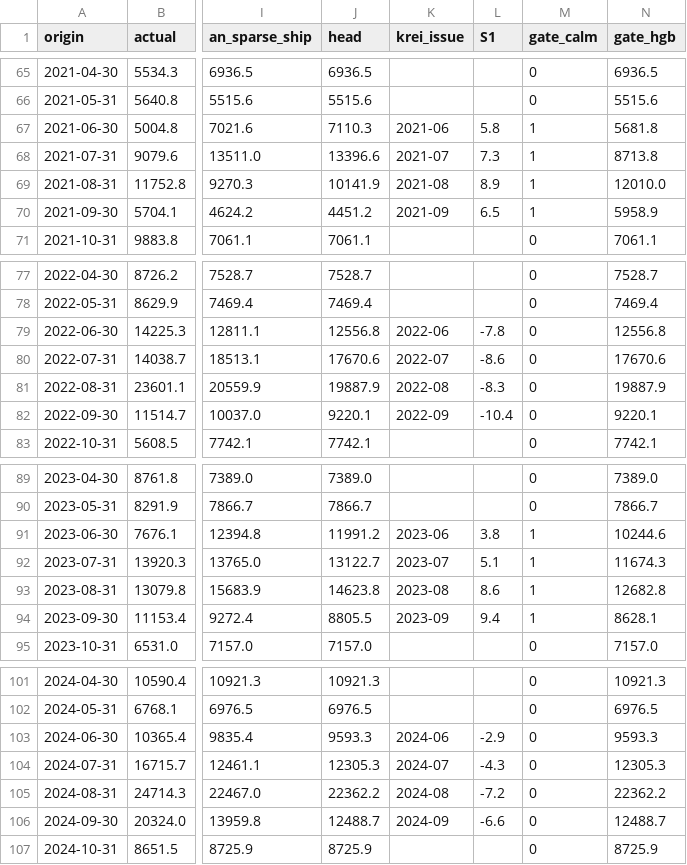
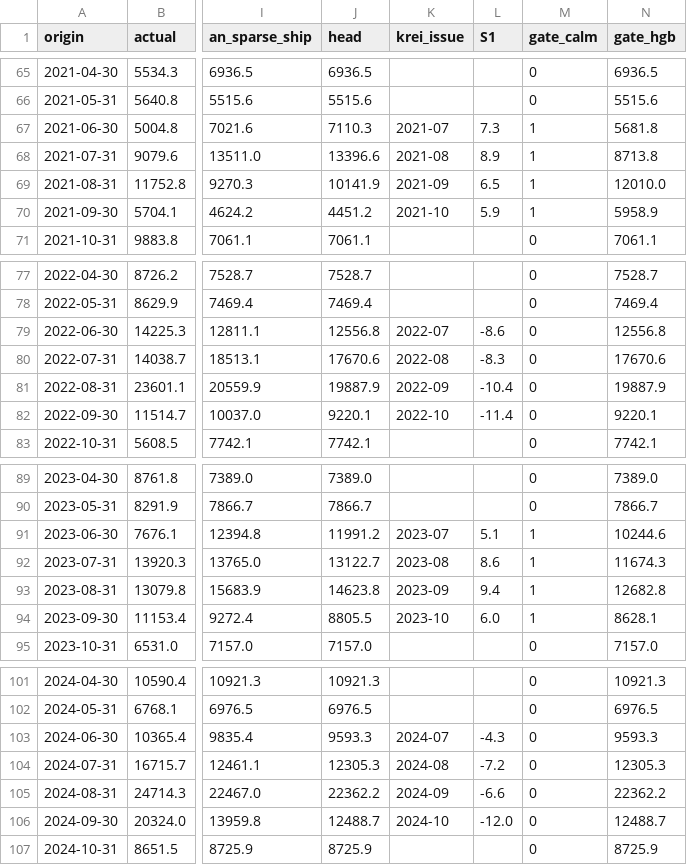
Before and after one commit to t4nvv48fgv-lgtm/cabbage-surge, a CSV file: outputs/gate_predictions.csv, drawn as a sheet; only a part is shown, gaps mark what is left out; the diff covers the shown part only; the diff names each change by its address in the sheet, - before the commit and + after, or states it on an @@ line.

```diff
--- a/outputs/gate_predictions.csv
+++ b/outputs/gate_predictions.csv
-K67 (krei_issue): 2021-06
+K67 (krei_issue): 2021-07
-L67 (S1): 5.8
+L67 (S1): 7.3
-K68 (krei_issue): 2021-07
+K68 (krei_issue): 2021-08
-L68 (S1): 7.3
+L68 (S1): 8.9
-K69 (krei_issue): 2021-08
+K69 (krei_issue): 2021-09
-L69 (S1): 8.9
+L69 (S1): 6.5
-K70 (krei_issue): 2021-09
+K70 (krei_issue): 2021-10
-L70 (S1): 6.5
+L70 (S1): 5.9
-K79 (krei_issue): 2022-06
+K79 (krei_issue): 2022-07
-L79 (S1): -7.8
+L79 (S1): -8.6
-K80 (krei_issue): 2022-07
+K80 (krei_issue): 2022-08
-L80 (S1): -8.6
+L80 (S1): -8.3
-K81 (krei_issue): 2022-08
+K81 (krei_issue): 2022-09
-L81 (S1): -8.3
+L81 (S1): -10.4
-K82 (krei_issue): 2022-09
+K82 (krei_issue): 2022-10
-L82 (S1): -10.4
+L82 (S1): -11.4
-K91 (krei_issue): 2023-06
+K91 (krei_issue): 2023-07
-L91 (S1): 3.8
+L91 (S1): 5.1
-K92 (krei_issue): 2023-07
+K92 (krei_issue): 2023-08
-L92 (S1): 5.1
+L92 (S1): 8.6
-K93 (krei_issue): 2023-08
+K93 (krei_issue): 2023-09
-L93 (S1): 8.6
+L93 (S1): 9.4
-K94 (krei_issue): 2023-09
+K94 (krei_issue): 2023-10
-L94 (S1): 9.4
+L94 (S1): 6.0
-K103 (krei_issue): 2024-06
+K103 (krei_issue): 2024-07
-L103 (S1): -2.9
+L103 (S1): -4.3
-K104 (krei_issue): 2024-07
+K104 (krei_issue): 2024-08
-L104 (S1): -4.3
+L104 (S1): -7.2
-K105 (krei_issue): 2024-08
+K105 (krei_issue): 2024-09
-L105 (S1): -7.2
+L105 (S1): -6.6
-K106 (krei_issue): 2024-09
+K106 (krei_issue): 2024-10
-L106 (S1): -6.6
+L106 (S1): -12.0
```
Also changed, not shown: 14 edited cells elsewhere in this file, outputs/gate_metrics_W.csv, outputs/gate_predictions_W.csv, 6 other files.
